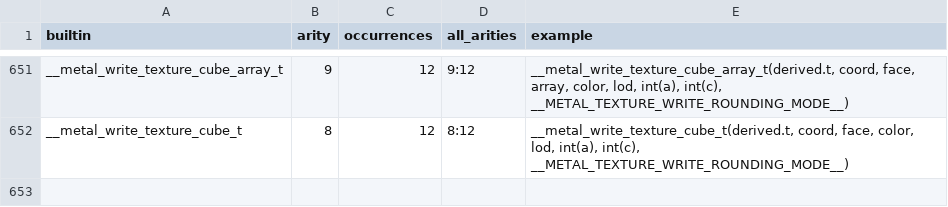
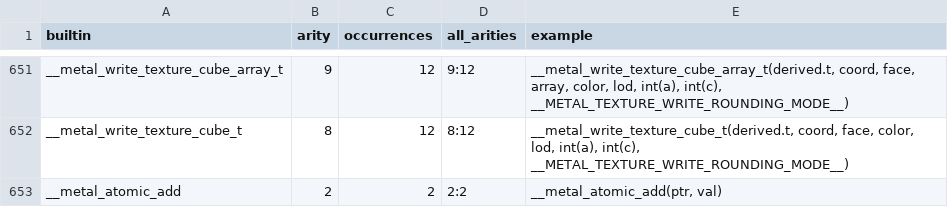
Before and after one commit to kagurasumusun/llvm-project, a CSV file: docs-metal/data/builtin_arity.csv, drawn as a sheet; only a part is shown, gaps mark what is left out.

```diff
--- a/docs-metal/data/builtin_arity.csv
+++ b/docs-metal/data/builtin_arity.csv
@@ -652 +652,2 @@ __metal_write_texture_cube_array_t,9,12,9:12,"__metal_write_texture_cube_array_t
 __metal_write_texture_cube_t,8,12,8:12,"__metal_write_texture_cube_t(derived.t, coord, face, color, lod, int(a), int(c), __METAL_TEXTURE_WRITE_ROUNDING_MODE__)"
+__metal_atomic_add,2,2,2:2,"__metal_atomic_add(ptr, val)"
```
Also changed, not shown: docs-metal/data/air_metadata_keys_todo.csv, 15 other files.
